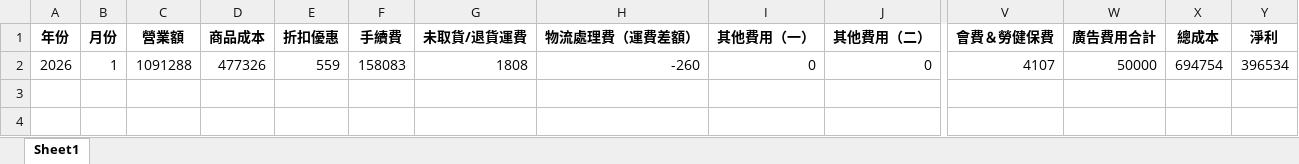
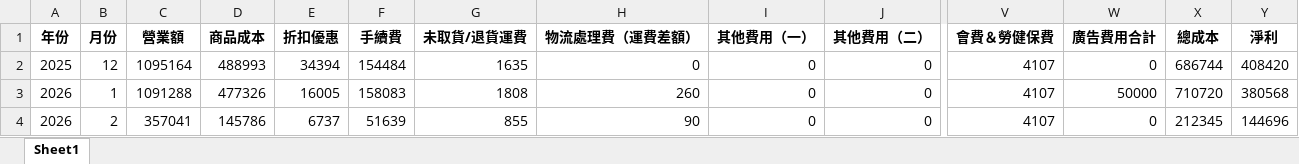
Before and after one commit to lee2nd/e-commerce-ERP-system-streamlit-app, an Excel workbook: data/月報表.xlsx, sheet Sheet1, drawn as a sheet; only a part is shown, gaps mark what is left out; values as stored, in another font and other column widths than the file's, no borders; addresses are those after the commit; rows hold the shown columns only; the diff names each change by its address in the sheet, - before the commit and + after, or states it on an @@ line.

Commit message:
chore: update 月報表.xlsx

```diff
--- a/data/月報表.xlsx (sheet Sheet1)
+++ b/data/月報表.xlsx (sheet Sheet1)
+row 2: 2025 | 12 | 1095164 | 488993 | 34394 | 154484 | 1635 | 0 | 0 | 0 | 4107 | 0 | 686744 | 408420
-E3 (折扣優惠): 559
+E3 (折扣優惠): 16005
-H3 (物流處理費（運費差額）): -260
+H3 (物流處理費（運費差額）): 260
-X3 (總成本): 694754
+X3 (總成本): 710720
-Y3 (淨利): 396534
+Y3 (淨利): 380568
+row 4: 2026 | 2 | 357041 | 145786 | 6737 | 51639 | 855 | 90 | 0 | 0 | 4107 | 0 | 212345 | 144696
```
